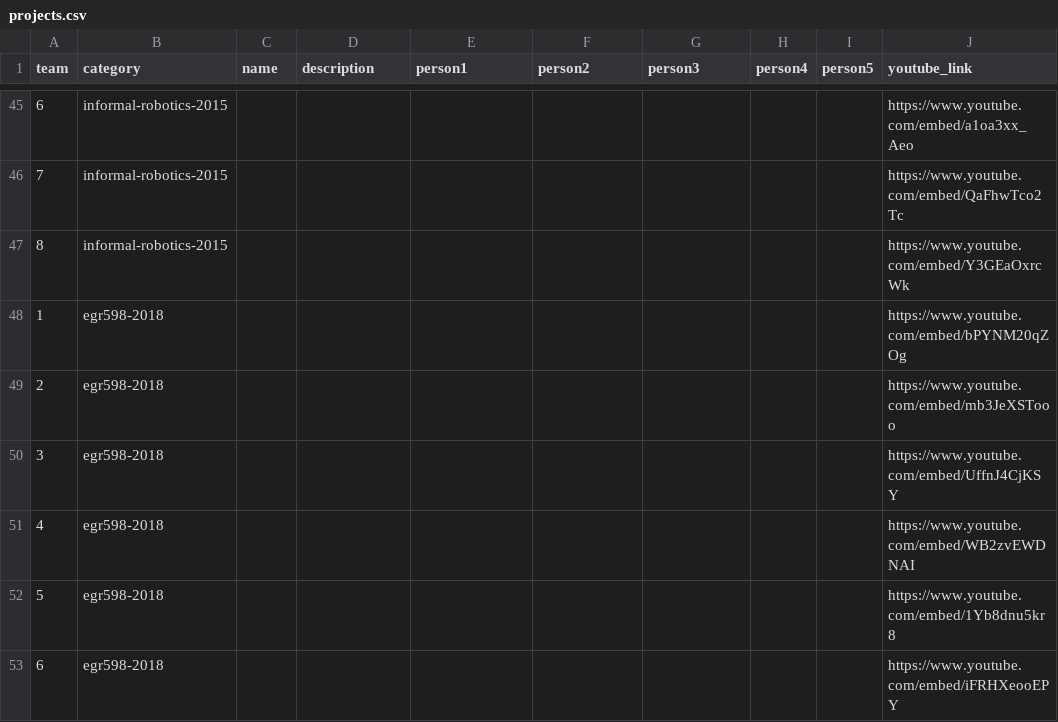
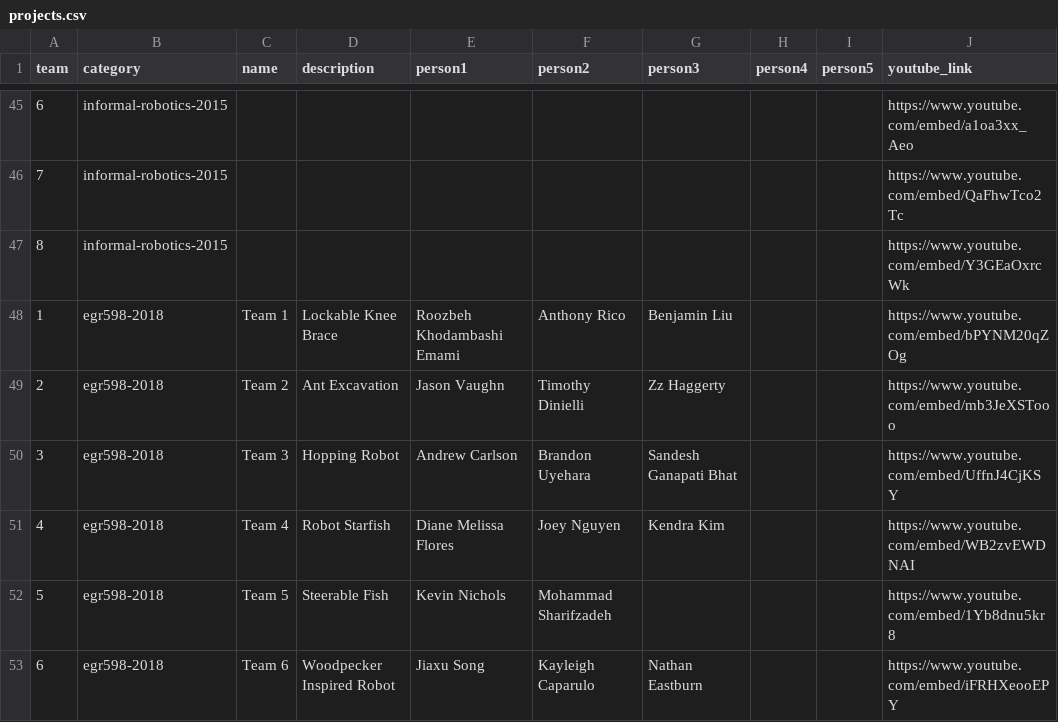
Before and after one commit to idealabasu/idealab_jekyll_source, a CSV file: _data/projects.csv, drawn as a sheet; only a part is shown, gaps mark what is left out; the diff covers the shown part only; the diff names each change by its address in the sheet, - before the commit and + after, or states it on an @@ line.

```diff
--- a/_data/projects.csv
+++ b/_data/projects.csv
-C48 (name): (empty)
+C48 (name): Team 1
-D48 (description): (empty)
+D48 (description): Lockable Knee Brace
-E48 (person1): (empty)
+E48 (person1): Roozbeh Khodambashi Emami
-F48 (person2): (empty)
+F48 (person2): Anthony Rico
-G48 (person3): (empty)
+G48 (person3): Benjamin Liu
-C49 (name): (empty)
+C49 (name): Team 2
-D49 (description): (empty)
+D49 (description): Ant Excavation
-E49 (person1): (empty)
+E49 (person1): Jason Vaughn
-F49 (person2): (empty)
+F49 (person2): Timothy Dinielli
-G49 (person3): (empty)
+G49 (person3): Zz Haggerty
-C50 (name): (empty)
+C50 (name): Team 3
-D50 (description): (empty)
+D50 (description): Hopping Robot
-E50 (person1): (empty)
+E50 (person1): Andrew Carlson
-F50 (person2): (empty)
+F50 (person2): Brandon Uyehara
-G50 (person3): (empty)
+G50 (person3): Sandesh Ganapati Bhat
-C51 (name): (empty)
+C51 (name): Team 4
-D51 (description): (empty)
+D51 (description): Robot Starfish
-E51 (person1): (empty)
+E51 (person1): Diane Melissa Flores
-F51 (person2): (empty)
+F51 (person2): Joey Nguyen
-G51 (person3): (empty)
+G51 (person3): Kendra Kim
-C52 (name): (empty)
+C52 (name): Team 5
-D52 (description): (empty)
+D52 (description): Steerable Fish
-E52 (person1): (empty)
+E52 (person1): Kevin Nichols
-F52 (person2): (empty)
+F52 (person2): Mohammad Sharifzadeh
-C53 (name): (empty)
+C53 (name): Team 6
-D53 (description): (empty)
+D53 (description): Woodpecker Inspired Robot
-E53 (person1): (empty)
+E53 (person1): Jiaxu Song
-F53 (person2): (empty)
+F53 (person2): Kayleigh Caparulo
-G53 (person3): (empty)
+G53 (person3): Nathan Eastburn
```
Also changed, not shown: 64 edited cells elsewhere in this file, 3 other files.
